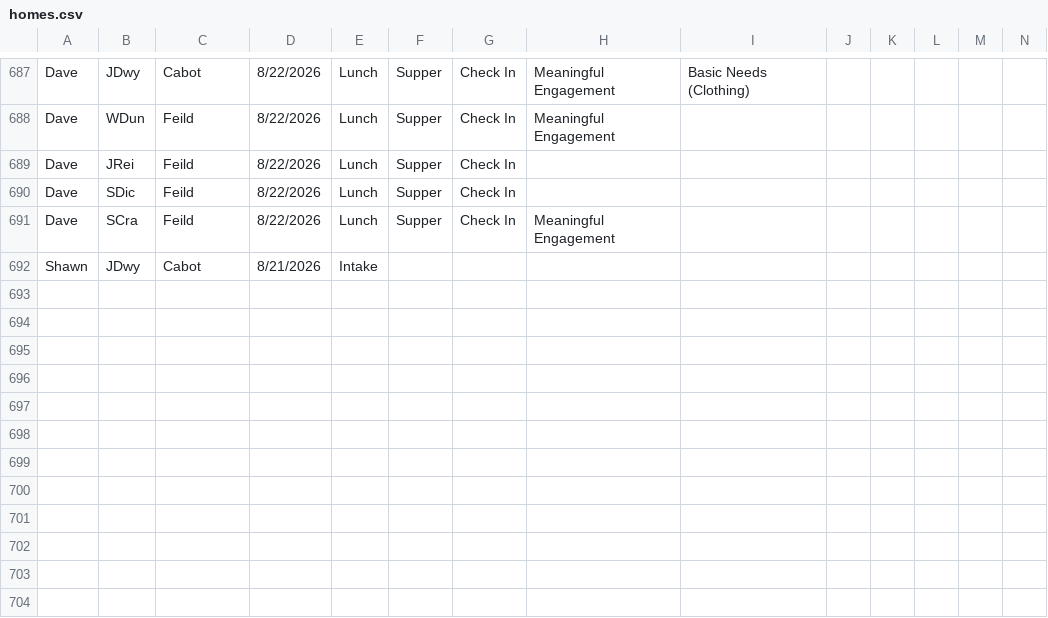
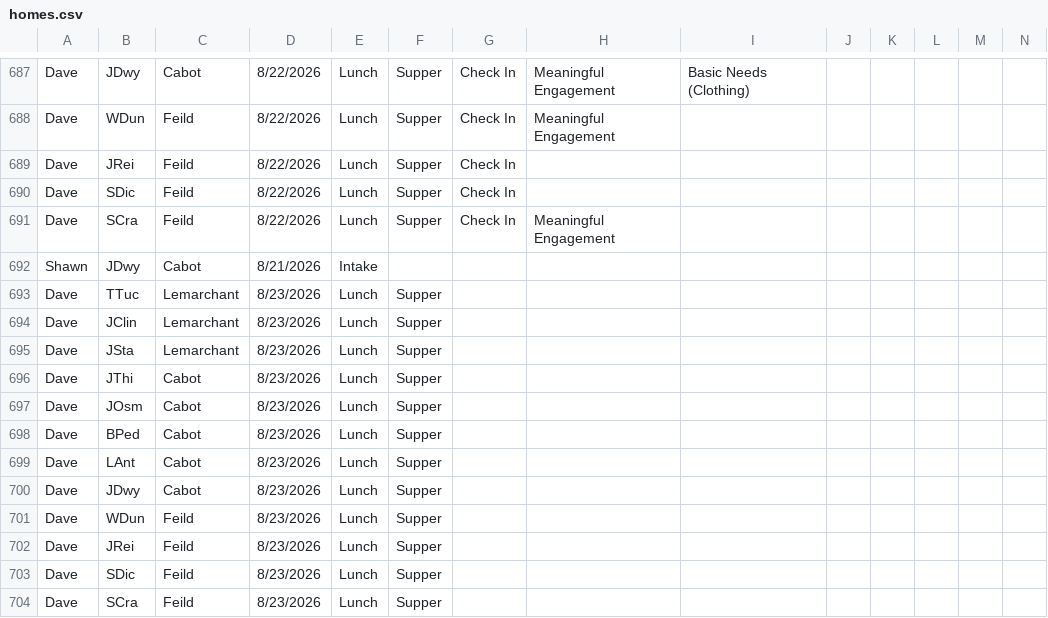
Before and after one commit to rcahill-code/homes-live, a CSV file: data/homes.csv, drawn as a sheet; only a part is shown, gaps mark what is left out; rows hold the shown columns only; the diff names each change by its address in the sheet, - before the commit and + after, or states it on an @@ line.

```diff
--- a/data/homes.csv
+++ b/data/homes.csv
+row 693: Dave | TTuc | Lemarchant | 8/23/2026 | Lunch | Supper
+row 694: Dave | JClin | Lemarchant | 8/23/2026 | Lunch | Supper
+row 695: Dave | JSta | Lemarchant | 8/23/2026 | Lunch | Supper
+row 696: Dave | JThi | Cabot | 8/23/2026 | Lunch | Supper
+row 697: Dave | JOsm | Cabot | 8/23/2026 | Lunch | Supper
+row 698: Dave | BPed | Cabot | 8/23/2026 | Lunch | Supper
+row 699: Dave | LAnt | Cabot | 8/23/2026 | Lunch | Supper
+row 700: Dave | JDwy | Cabot | 8/23/2026 | Lunch | Supper
+row 701: Dave | WDun | Feild | 8/23/2026 | Lunch | Supper
+row 702: Dave | JRei | Feild | 8/23/2026 | Lunch | Supper
+row 703: Dave | SDic | Feild | 8/23/2026 | Lunch | Supper
+row 704: Dave | SCra | Feild | 8/23/2026 | Lunch | Supper
```
